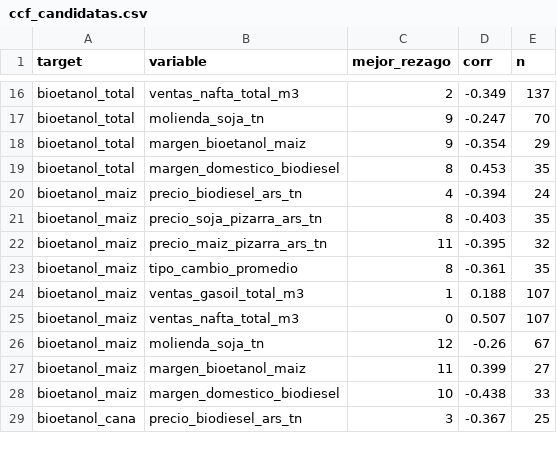
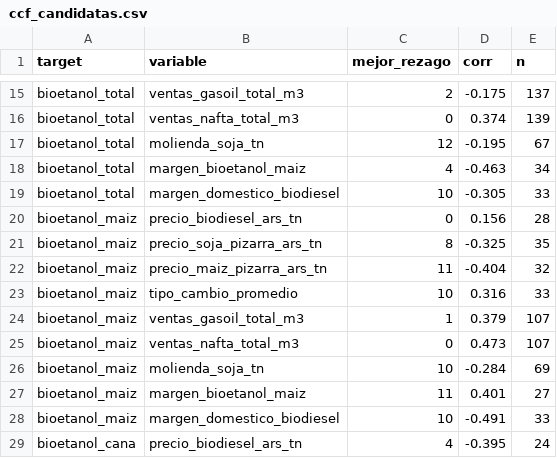
Before and after one commit to Lab2-BCR-UCA/Lab2-BCR, a CSV file: results/ccf_candidatas.csv, drawn as a sheet; only a part is shown, gaps mark what is left out; addresses are those after the commit; the diff covers the shown part only; the diff names each change by its address in the sheet, - before the commit and + after, or states it on an @@ line.

Commit message:
SCRUM-28: CCF desestacionalizada sin leakage + correccion fila margen_bioetanol_maiz

```diff
--- a/results/ccf_candidatas.csv
+++ b/results/ccf_candidatas.csv
-B15 (variable): ventas_nafta_total_m3
+B15 (variable): ventas_gasoil_total_m3
-D15 (corr): -0.349
+D15 (corr): -0.175
+row 16: bioetanol_total | ventas_nafta_total_m3 | 0 | 0.374 | 139
-C17 (mejor_rezago): 9
+C17 (mejor_rezago): 12
-D17 (corr): -0.247
+D17 (corr): -0.195
-E17 (n): 70
+E17 (n): 67
-C18 (mejor_rezago): 9
+C18 (mejor_rezago): 4
-D18 (corr): -0.354
+D18 (corr): -0.463
-E18 (n): 29
+E18 (n): 34
-C19 (mejor_rezago): 8
+C19 (mejor_rezago): 10
-D19 (corr): 0.453
+D19 (corr): -0.305
-E19 (n): 35
+E19 (n): 33
-C20 (mejor_rezago): 4
+C20 (mejor_rezago): 0
-D20 (corr): -0.394
+D20 (corr): 0.156
-E20 (n): 24
+E20 (n): 28
-D21 (corr): -0.403
+D21 (corr): -0.325
-D22 (corr): -0.395
+D22 (corr): -0.404
-C23 (mejor_rezago): 8
+C23 (mejor_rezago): 10
-D23 (corr): -0.361
+D23 (corr): 0.316
-E23 (n): 35
+E23 (n): 33
-D24 (corr): 0.188
+D24 (corr): 0.379
-D25 (corr): 0.507
+D25 (corr): 0.473
-C26 (mejor_rezago): 12
+C26 (mejor_rezago): 10
-D26 (corr): -0.26
+D26 (corr): -0.284
-E26 (n): 67
+E26 (n): 69
-D27 (corr): 0.399
+D27 (corr): 0.401
-D28 (corr): -0.438
+D28 (corr): -0.491
-C29 (mejor_rezago): 3
+C29 (mejor_rezago): 4
-D29 (corr): -0.367
+D29 (corr): -0.395
-E29 (n): 25
+E29 (n): 24
```
Also changed, not shown: 1 added row, 2 removed rows and 47 edited cells elsewhere in this file, 3 other files.
